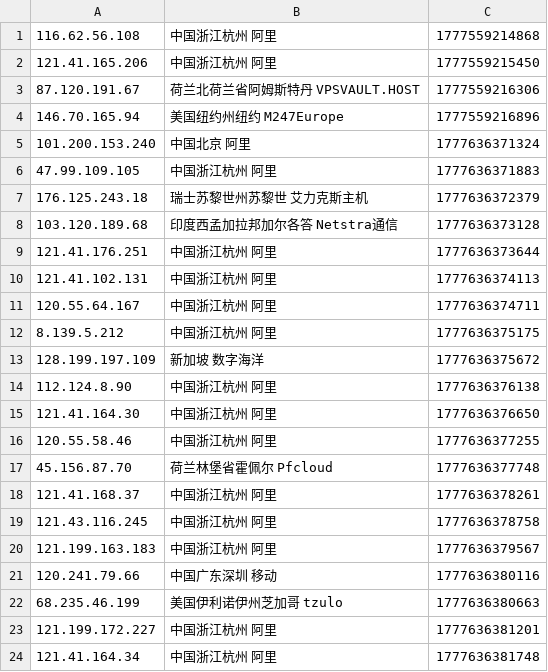
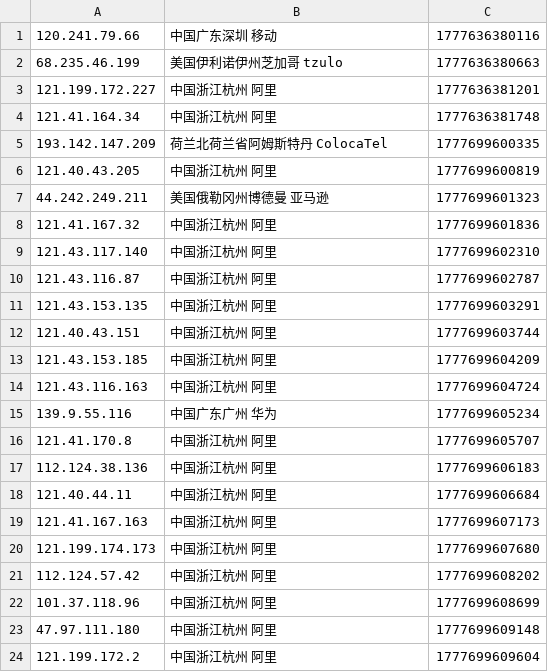
Before and after one commit to 4yop/4yop.github.io, a CSV file: data/ip-black/ip-black.csv, drawn as a sheet; only a part is shown; the shorter side is filled out with more unchanged rows; the diff covers the shown part only.

```diff
--- a/data/ip-black/ip-black.csv
+++ b/data/ip-black/ip-black.csv
@@ -1,21 +1 @@
-116.62.56.108,中国浙江杭州 阿里,1777559214868
-121.41.165.206,中国浙江杭州 阿里,1777559215450
-87.120.191.67,荷兰北荷兰省阿姆斯特丹 VPSVAULT.HOST,1777559216306
-146.70.165.94,美国纽约州纽约 M247Europe,1777559216896
-101.200.153.240,中国北京 阿里,1777636371324
-47.99.109.105,中国浙江杭州 阿里,1777636371883
-176.125.243.18,瑞士苏黎世州苏黎世 艾力克斯主机,1777636372379
-103.120.189.68,印度西孟加拉邦加尔各答 Netstra通信,1777636373128
-121.41.176.251,中国浙江杭州 阿里,1777636373644
-121.41.102.131,中国浙江杭州 阿里,1777636374113
-120.55.64.167,中国浙江杭州 阿里,1777636374711
-8.139.5.212,中国浙江杭州 阿里,1777636375175
-128.199.197.109,新加坡 数字海洋,1777636375672
-112.124.8.90,中国浙江杭州 阿里,1777636376138
-121.41.164.30,中国浙江杭州 阿里,1777636376650
-120.55.58.46,中国浙江杭州 阿里,1777636377255
-45.156.87.70,荷兰林堡省霍佩尔 Pfcloud,1777636377748
-121.41.168.37,中国浙江杭州 阿里,1777636378261
-121.43.116.245,中国浙江杭州 阿里,1777636378758
-121.199.163.183,中国浙江杭州 阿里,1777636379567
 120.241.79.66,中国广东深圳 移动,1777636380116
```
Also changed, not shown: 20 added rows elsewhere in this file, 6 other files.
